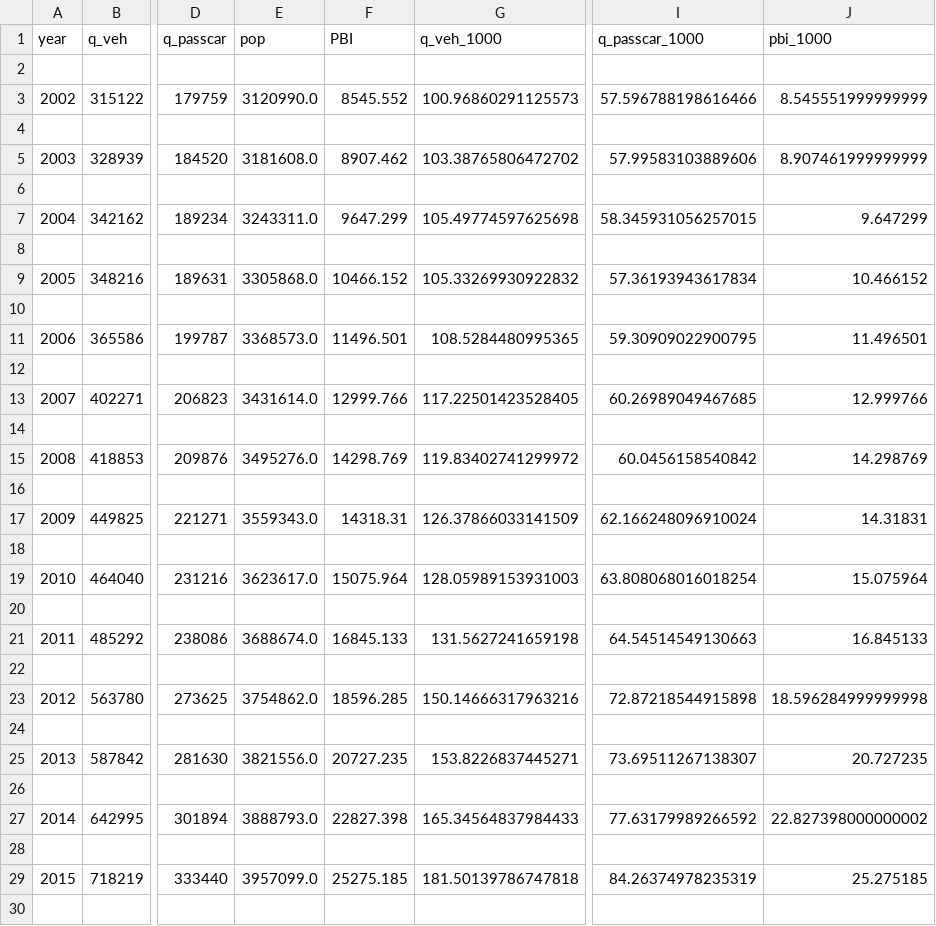
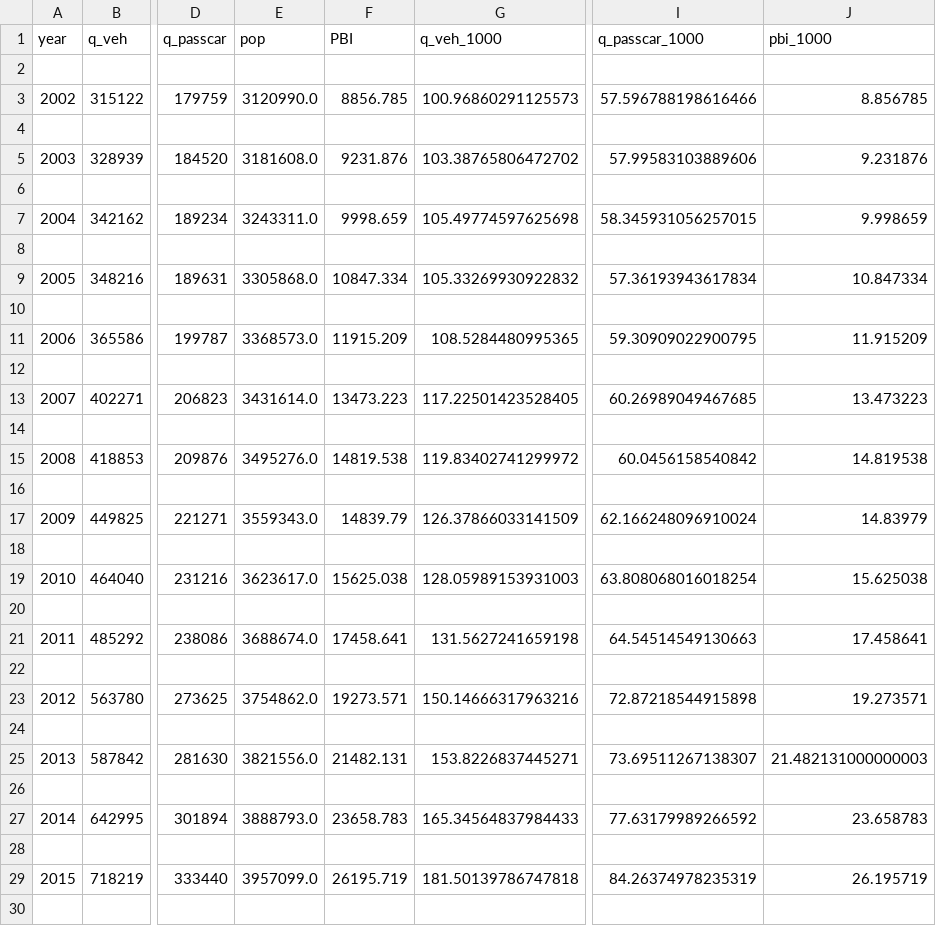
Before and after one commit to carlarosetti/archivos_csv_PDelta, a CSV file: panama_pop_pbi_veh.csv, drawn as a sheet; only a part is shown, gaps mark what is left out; the diff covers the shown part only; the diff names each change by its address in the sheet, - before the commit and + after, or states it on an @@ line.

```diff
--- a/panama_pop_pbi_veh.csv
+++ b/panama_pop_pbi_veh.csv
-F3 (PBI): 8545.552
+F3 (PBI): 8856.785
-J3 (pbi_1000): 8.545551999999999
+J3 (pbi_1000): 8.856785
-F5 (PBI): 8907.462
+F5 (PBI): 9231.876
-J5 (pbi_1000): 8.907461999999999
+J5 (pbi_1000): 9.231876
-F7 (PBI): 9647.299
+F7 (PBI): 9998.659
-J7 (pbi_1000): 9.647299
+J7 (pbi_1000): 9.998659
-F9 (PBI): 10466.152
+F9 (PBI): 10847.334
-J9 (pbi_1000): 10.466152
+J9 (pbi_1000): 10.847334
-F11 (PBI): 11496.501
+F11 (PBI): 11915.209
-J11 (pbi_1000): 11.496501
+J11 (pbi_1000): 11.915209
-F13 (PBI): 12999.766
+F13 (PBI): 13473.223
-J13 (pbi_1000): 12.999766
+J13 (pbi_1000): 13.473223
-F15 (PBI): 14298.769
+F15 (PBI): 14819.538
-J15 (pbi_1000): 14.298769
+J15 (pbi_1000): 14.819538
-F17 (PBI): 14318.31
+F17 (PBI): 14839.79
-J17 (pbi_1000): 14.31831
+J17 (pbi_1000): 14.83979
-F19 (PBI): 15075.964
+F19 (PBI): 15625.038
-J19 (pbi_1000): 15.075964
+J19 (pbi_1000): 15.625038
-F21 (PBI): 16845.133
+F21 (PBI): 17458.641
-J21 (pbi_1000): 16.845133
+J21 (pbi_1000): 17.458641
-F23 (PBI): 18596.285
+F23 (PBI): 19273.571
-J23 (pbi_1000): 18.596284999999998
+J23 (pbi_1000): 19.273571
-F25 (PBI): 20727.235
+F25 (PBI): 21482.131
-J25 (pbi_1000): 20.727235
+J25 (pbi_1000): 21.482131000000003
-F27 (PBI): 22827.398
+F27 (PBI): 23658.783
-J27 (pbi_1000): 22.827398000000002
+J27 (pbi_1000): 23.658783
-F29 (PBI): 25275.185
+F29 (PBI): 26195.719
-J29 (pbi_1000): 25.275185
+J29 (pbi_1000): 26.195719
```
Also changed, not shown: 2 added rows and 12 edited cells elsewhere in this file, lat_oecd_veh_pbi.csv, panama_pbipop_2060.csv.
